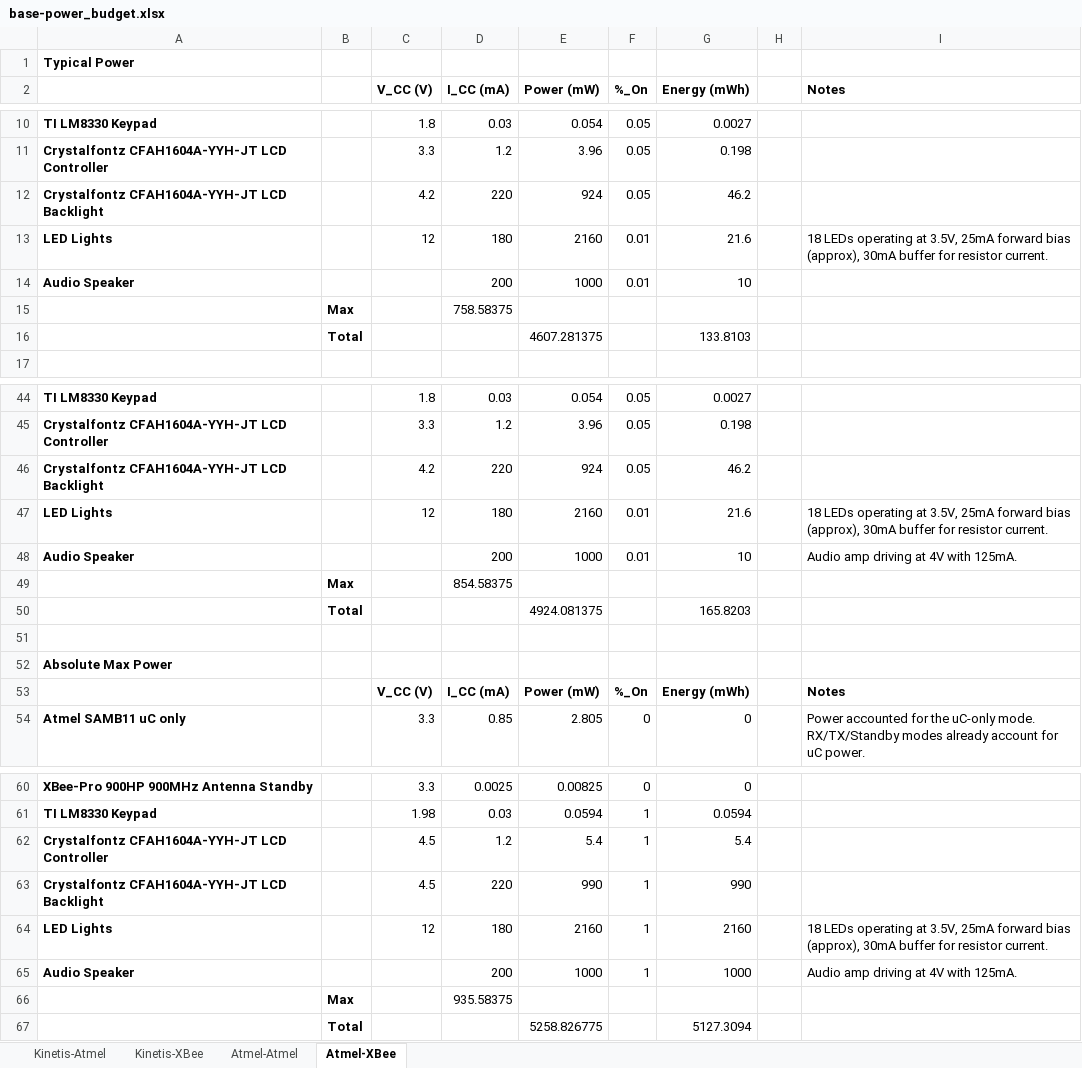
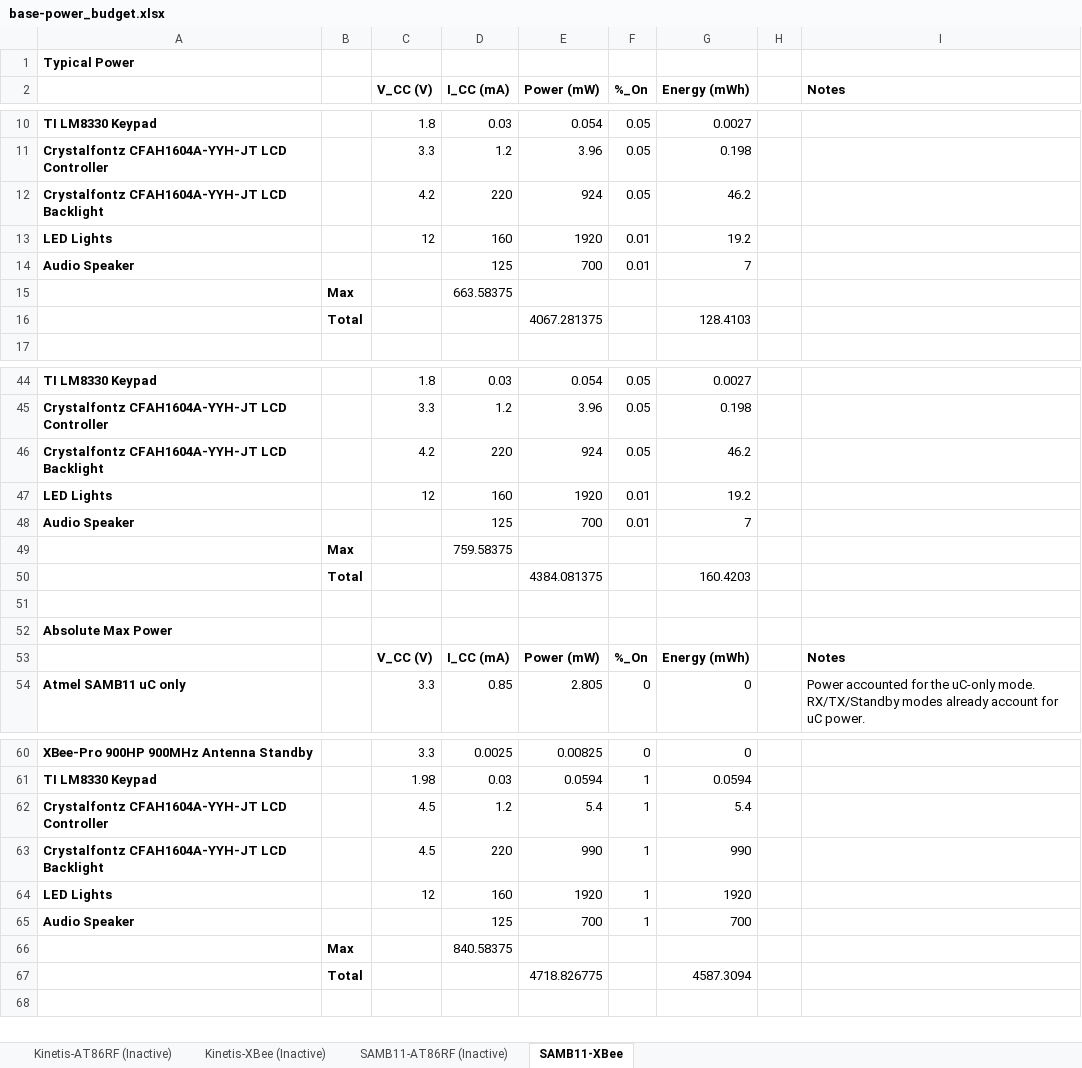
Before and after one commit to HaHaSDP-UCSC/hahardware, an Excel workbook: specs/base-power_budget.xlsx, sheet SAMB11-XBee, drawn as a sheet; only a part is shown, gaps mark what is left out; values as stored, in another font and other column widths than the file's, no borders; removed rows and columns are numbered as before the commit, all else as after; the diff covers the shown part only; the diff names each change by its address in the sheet, - before the commit and + after, or states it on an @@ line.

Commit message:
Update power budget

```diff
--- a/specs/base-power_budget.xlsx (sheet SAMB11-XBee)
+++ b/specs/base-power_budget.xlsx (sheet SAMB11-XBee)
-sheet tab: Kinetis-Atmel
+sheet tab: Kinetis-AT86RF (Inactive)
-sheet tab: Kinetis-XBee
+sheet tab: Kinetis-XBee (Inactive)
-sheet tab: Atmel-Atmel
+sheet tab: SAMB11-AT86RF (Inactive)
-sheet tab: Atmel-XBee
+sheet tab: SAMB11-XBee
-D13 (I_CC (mA)): 180
+D13 (I_CC (mA)): 160
-E13 (Power (mW)): 2160
+E13 (Power (mW)): 1920
-G13 (Energy (mWh)): 21.6
+G13 (Energy (mWh)): 19.2
-I13 (Notes): 18 LEDs operating at 3.5V, 25mA forward bias (approx), 30mA buffer for resistor current.
+I13 (Notes): (empty)
-D14 (I_CC (mA)): 200
+D14 (I_CC (mA)): 125
-E14 (Power (mW)): 1000
+E14 (Power (mW)): 700
-G14 (Energy (mWh)): 10
+G14 (Energy (mWh)): 7
-D15 (I_CC (mA)): 758.58375
+D15 (I_CC (mA)): 663.58375
-row 16:  | Total |  |  | 4607.281375 |  | 133.8103
+row 16:  | Total |  |  | 4067.281375 |  | 128.4103
-D47 (I_CC (mA)): 180
+D47 (I_CC (mA)): 160
-E47 (Power (mW)): 2160
+E47 (Power (mW)): 1920
-G47 (Energy (mWh)): 21.6
+G47 (Energy (mWh)): 19.2
-I47 (Notes): 18 LEDs operating at 3.5V, 25mA forward bias (approx), 30mA buffer for resistor current.
+I47 (Notes): (empty)
-D48 (I_CC (mA)): 200
+D48 (I_CC (mA)): 125
-E48 (Power (mW)): 1000
+E48 (Power (mW)): 700
-G48 (Energy (mWh)): 10
+G48 (Energy (mWh)): 7
-I48 (Notes): Audio amp driving at 4V with 125mA.
+I48 (Notes): (empty)
-D49 (I_CC (mA)): 854.58375
+D49 (I_CC (mA)): 759.58375
-row 50:  | Total |  |  | 4924.081375 |  | 165.8203
+row 50:  | Total |  |  | 4384.081375 |  | 160.4203
-D64 (I_CC (mA)): 180
+D64 (I_CC (mA)): 160
-E64 (Power (mW)): 2160
+E64 (Power (mW)): 1920
-G64 (Energy (mWh)): 2160
+G64 (Energy (mWh)): 1920
-I64 (Notes): 18 LEDs operating at 3.5V, 25mA forward bias (approx), 30mA buffer for resistor current.
+I64 (Notes): (empty)
-D65 (I_CC (mA)): 200
+D65 (I_CC (mA)): 125
-E65 (Power (mW)): 1000
+E65 (Power (mW)): 700
-G65 (Energy (mWh)): 1000
+G65 (Energy (mWh)): 700
-I65 (Notes): Audio amp driving at 4V with 125mA.
+I65 (Notes): (empty)
-D66 (I_CC (mA)): 935.58375
+D66 (I_CC (mA)): 840.58375
-row 67:  | Total |  |  | 5258.826775 |  | 5127.3094
+row 67:  | Total |  |  | 4718.826775 |  | 4587.3094
```
Also changed, not shown: 1 added row, 1 removed row and 8 edited cells elsewhere in this sheet, sheet SAMB11-AT86RF (Inactive), sheet Kinetis-AT86RF (Inactive), sheet Kinetis-XBee (Inactive).
